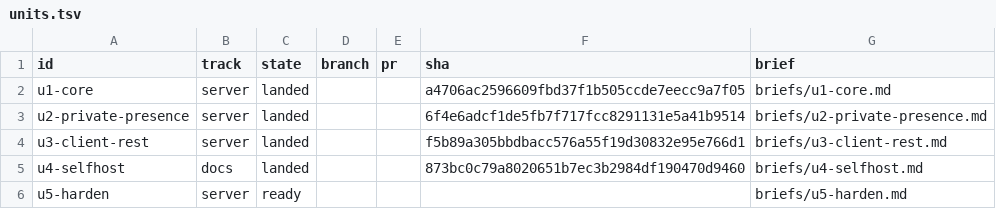
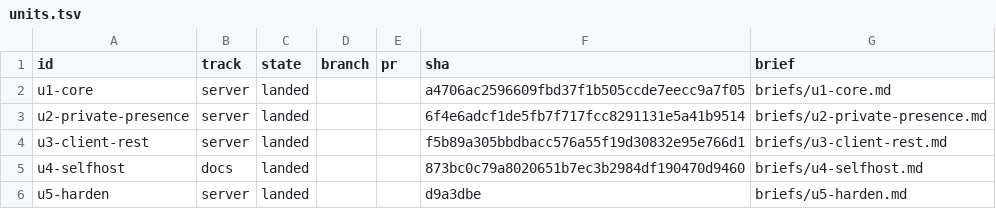
Before and after one commit to falentio/depush, a TSV file: orchestrate/pusher/units.tsv, drawn as a sheet.

```diff
--- a/orchestrate/pusher/units.tsv
+++ b/orchestrate/pusher/units.tsv
@@ -5,2 +5,2 @@ u3-client-rest	server	landed			f5b89a305bbdbacc576a55f19d30832e95e766d1	briefs/u
 u4-selfhost	docs	landed			873bc0c79a8020651b7ec3b2984df190470d9460	briefs/u4-selfhost.md
-u5-harden	server	ready				briefs/u5-harden.md
+u5-harden	server	landed			d9a3dbe	briefs/u5-harden.md
```
Also changed, not shown: orchestrate/pusher/decisions.tsv, orchestrate/pusher/ledger.tsv, 4 other files.
